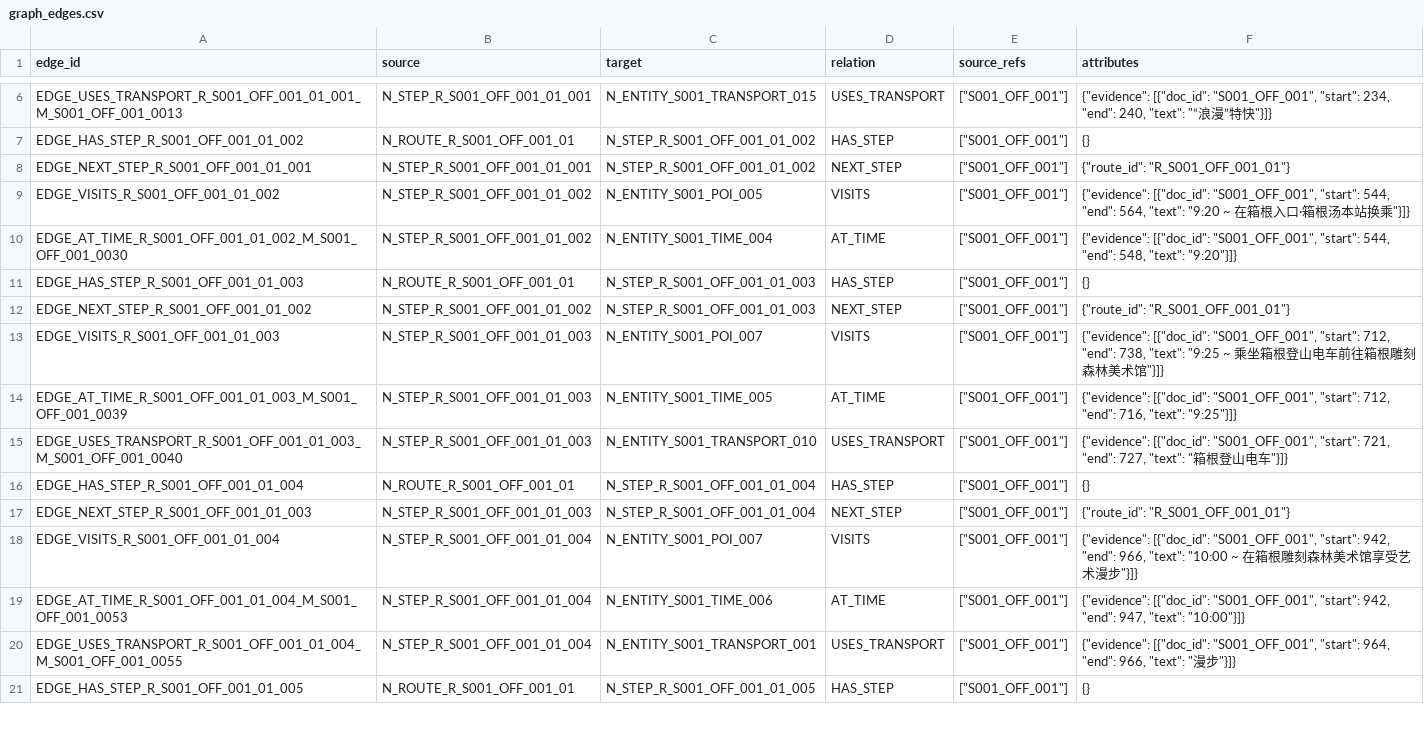
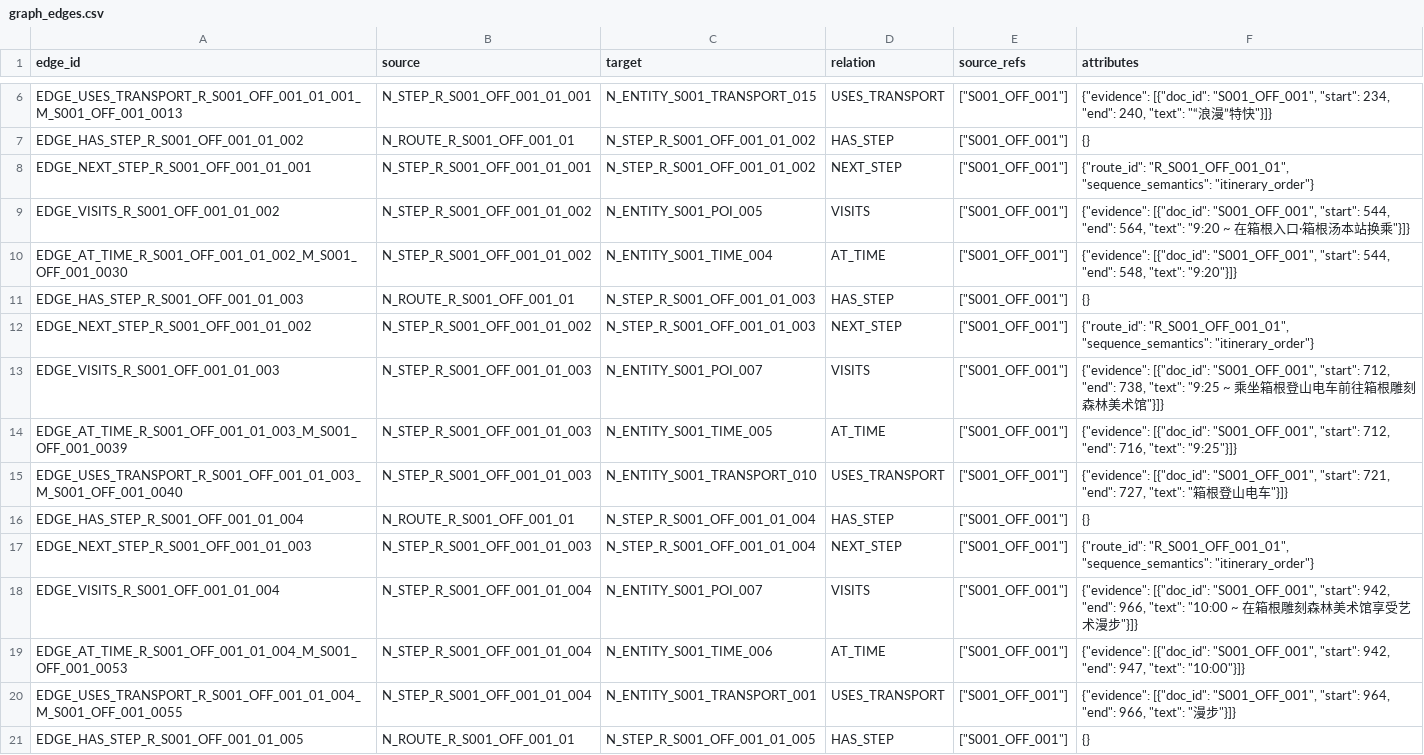
Before and after one commit to 2637992304-oss/tourism-knowledge-mining, a CSV file: data/outputs/graph_edges.csv, drawn as a sheet; only a part is shown, gaps mark what is left out; the diff covers the shown part only.

```diff
--- a/data/outputs/graph_edges.csv
+++ b/data/outputs/graph_edges.csv
@@ -7,3 +7,3 @@ EDGE_USES_TRANSPORT_R_S001_OFF_001_01_001_M_S001_OFF_001_0013,N_STEP_R_S001_OFF_
 EDGE_HAS_STEP_R_S001_OFF_001_01_002,N_ROUTE_R_S001_OFF_001_01,N_STEP_R_S001_OFF_001_01_002,HAS_STEP,"[""S001_OFF_001""]",{}
-EDGE_NEXT_STEP_R_S001_OFF_001_01_001,N_STEP_R_S001_OFF_001_01_001,N_STEP_R_S001_OFF_001_01_002,NEXT_STEP,"[""S001_OFF_001""]","{""route_id"": ""R_S001_OFF_001_01""}"
+EDGE_NEXT_STEP_R_S001_OFF_001_01_001,N_STEP_R_S001_OFF_001_01_001,N_STEP_R_S001_OFF_001_01_002,NEXT_STEP,"[""S001_OFF_001""]","{""route_id"": ""R_S001_OFF_001_01"", ""sequence_semantics"": ""itinerary_order""}"
 EDGE_VISITS_R_S001_OFF_001_01_002,N_STEP_R_S001_OFF_001_01_002,N_ENTITY_S001_POI_005,VISITS,"[""S001_OFF_001""]","{""evidence"": [{""doc_id"": ""S001_OFF_001"", ""start"": 544, ""end"": 564, ""text"": ""9:20 ~ 在箱根入口·箱根汤本站换乘""}]}"
@@ -11,3 +11,3 @@ EDGE_AT_TIME_R_S001_OFF_001_01_002_M_S001_OFF_001_0030,N_STEP_R_S001_OFF_001_01_
 EDGE_HAS_STEP_R_S001_OFF_001_01_003,N_ROUTE_R_S001_OFF_001_01,N_STEP_R_S001_OFF_001_01_003,HAS_STEP,"[""S001_OFF_001""]",{}
-EDGE_NEXT_STEP_R_S001_OFF_001_01_002,N_STEP_R_S001_OFF_001_01_002,N_STEP_R_S001_OFF_001_01_003,NEXT_STEP,"[""S001_OFF_001""]","{""route_id"": ""R_S001_OFF_001_01""}"
+EDGE_NEXT_STEP_R_S001_OFF_001_01_002,N_STEP_R_S001_OFF_001_01_002,N_STEP_R_S001_OFF_001_01_003,NEXT_STEP,"[""S001_OFF_001""]","{""route_id"": ""R_S001_OFF_001_01"", ""sequence_semantics"": ""itinerary_order""}"
 EDGE_VISITS_R_S001_OFF_001_01_003,N_STEP_R_S001_OFF_001_01_003,N_ENTITY_S001_POI_007,VISITS,"[""S001_OFF_001""]","{""evidence"": [{""doc_id"": ""S001_OFF_001"", ""start"": 712, ""end"": 738, ""text"": ""9:25 ~ 乘坐箱根登山电车前往箱根雕刻森林美术馆""}]}"
@@ -16,3 +16,3 @@ EDGE_USES_TRANSPORT_R_S001_OFF_001_01_003_M_S001_OFF_001_0040,N_STEP_R_S001_OFF_
 EDGE_HAS_STEP_R_S001_OFF_001_01_004,N_ROUTE_R_S001_OFF_001_01,N_STEP_R_S001_OFF_001_01_004,HAS_STEP,"[""S001_OFF_001""]",{}
-EDGE_NEXT_STEP_R_S001_OFF_001_01_003,N_STEP_R_S001_OFF_001_01_003,N_STEP_R_S001_OFF_001_01_004,NEXT_STEP,"[""S001_OFF_001""]","{""route_id"": ""R_S001_OFF_001_01""}"
+EDGE_NEXT_STEP_R_S001_OFF_001_01_003,N_STEP_R_S001_OFF_001_01_003,N_STEP_R_S001_OFF_001_01_004,NEXT_STEP,"[""S001_OFF_001""]","{""route_id"": ""R_S001_OFF_001_01"", ""sequence_semantics"": ""itinerary_order""}"
 EDGE_VISITS_R_S001_OFF_001_01_004,N_STEP_R_S001_OFF_001_01_004,N_ENTITY_S001_POI_007,VISITS,"[""S001_OFF_001""]","{""evidence"": [{""doc_id"": ""S001_OFF_001"", ""start"": 942, ""end"": 966, ""text"": ""10:00 ~ 在箱根雕刻森林美术馆享受艺术漫步""}]}"
```
Also changed, not shown: 2 added rows and 25 edited cells elsewhere in this file, data/outputs/graph_nodes.csv, 56 other files.
